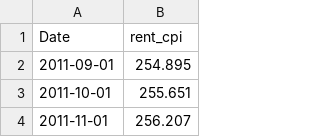
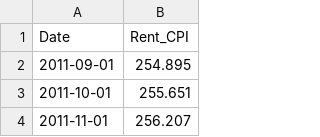
Before and after one commit to evbauer/AstroStipends, a CSV file: CUSR0000SEHA.csv, drawn as a sheet; only a part is shown.

```diff
--- a/CUSR0000SEHA.csv
+++ b/CUSR0000SEHA.csv
@@ -1,2 +1,2 @@
-Date,rent_cpi
+Date,Rent_CPI
 2011-09-01,254.895
```
Also changed, not shown: CUURA103SEHA.csv, 2 other files.
